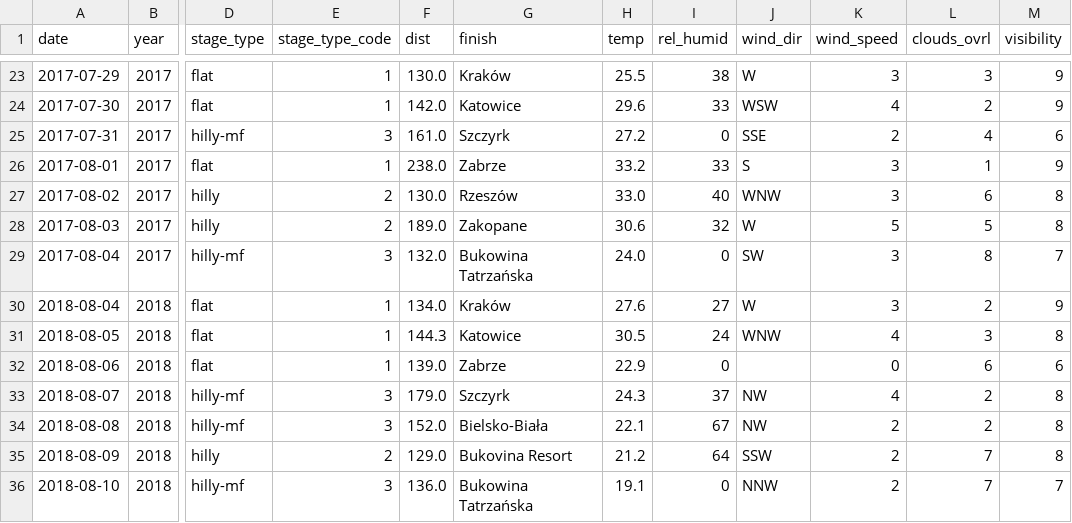
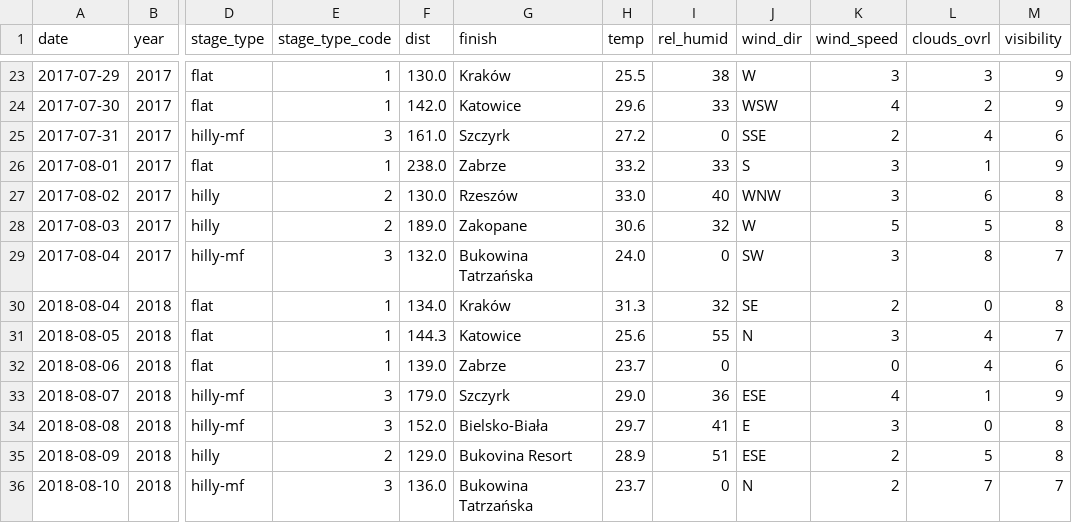
Before and after one commit to norbertstrzelecki/tour_de_pologne_top10, a CSV file: preprocessed/pre_stages_summary.csv, drawn as a sheet; only a part is shown, gaps mark what is left out; the diff names each change by its address in the sheet, - before the commit and + after, or states it on an @@ line.

```diff
--- a/preprocessed/pre_stages_summary.csv
+++ b/preprocessed/pre_stages_summary.csv
-H30 (temp): 27.6
+H30 (temp): 31.3
-I30 (rel_humid): 27
+I30 (rel_humid): 32
-J30 (wind_dir): W
+J30 (wind_dir): SE
-K30 (wind_speed): 3
+K30 (wind_speed): 2
-L30 (clouds_ovrl): 2
+L30 (clouds_ovrl): 0
-M30 (visibility): 9
+M30 (visibility): 8
-H31 (temp): 30.5
+H31 (temp): 25.6
-I31 (rel_humid): 24
+I31 (rel_humid): 55
-J31 (wind_dir): WNW
+J31 (wind_dir): N
-K31 (wind_speed): 4
+K31 (wind_speed): 3
-L31 (clouds_ovrl): 3
+L31 (clouds_ovrl): 4
-M31 (visibility): 8
+M31 (visibility): 7
-H32 (temp): 22.9
+H32 (temp): 23.7
-L32 (clouds_ovrl): 6
+L32 (clouds_ovrl): 4
-H33 (temp): 24.3
+H33 (temp): 29.0
-I33 (rel_humid): 37
+I33 (rel_humid): 36
-J33 (wind_dir): NW
+J33 (wind_dir): ESE
-L33 (clouds_ovrl): 2
+L33 (clouds_ovrl): 1
-M33 (visibility): 8
+M33 (visibility): 9
-H34 (temp): 22.1
+H34 (temp): 29.7
-I34 (rel_humid): 67
+I34 (rel_humid): 41
-J34 (wind_dir): NW
+J34 (wind_dir): E
-K34 (wind_speed): 2
+K34 (wind_speed): 3
-L34 (clouds_ovrl): 2
+L34 (clouds_ovrl): 0
-H35 (temp): 21.2
+H35 (temp): 28.9
-I35 (rel_humid): 64
+I35 (rel_humid): 51
-J35 (wind_dir): SSW
+J35 (wind_dir): ESE
-L35 (clouds_ovrl): 7
+L35 (clouds_ovrl): 5
-H36 (temp): 19.1
+H36 (temp): 23.7
-J36 (wind_dir): NNW
+J36 (wind_dir): N
```
Also changed, not shown: preprocessed/pre_biker_stats.csv, 4 other files.
